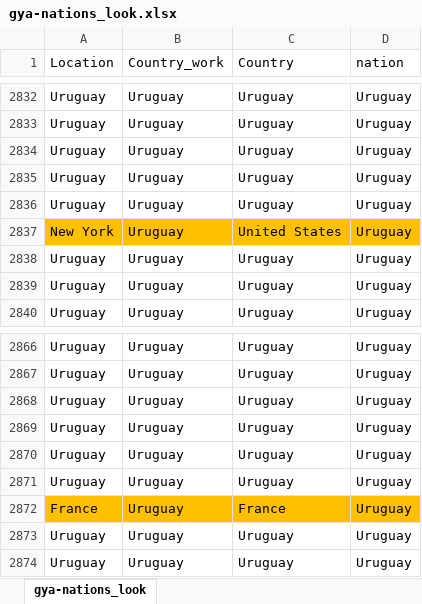
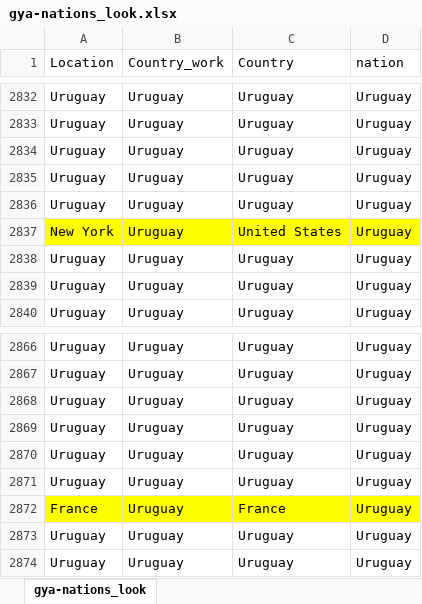
Before and after one commit to baumlab/gya-research, an Excel workbook: data/gya-nations_look.xlsx, sheet gya-nations_look, drawn as a sheet; only a part is shown, gaps mark what is left out; values as stored, in another font and other column widths than the file's, no borders; the diff covers the shown part only; the diff names each change by its address in the sheet, - before the commit and + after, or states it on an @@ line.

```diff
--- a/data/gya-nations_look.xlsx (sheet gya-nations_look)
+++ b/data/gya-nations_look.xlsx (sheet gya-nations_look)
-A2837:D2837 fill: #FFC000
+A2837:D2837 fill: #FFFF00
-A2872:D2872 fill: #FFC000
+A2872:D2872 fill: #FFFF00
```
Also changed, not shown: cell formats elsewhere in this sheet, 23 other files.
